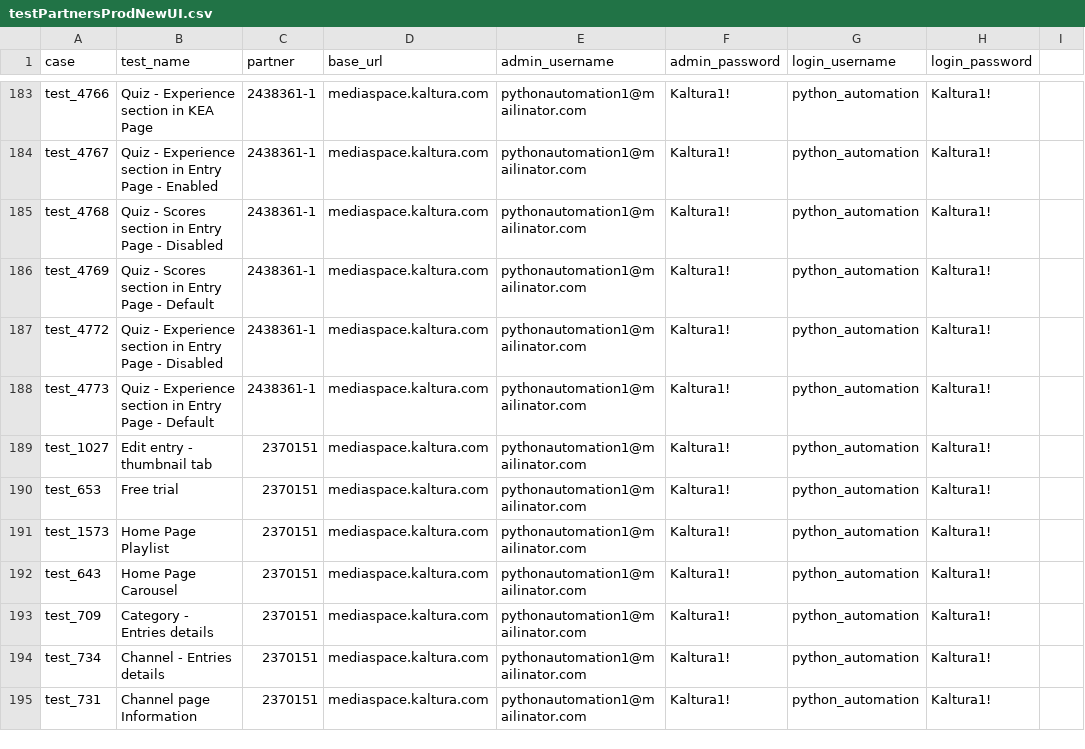
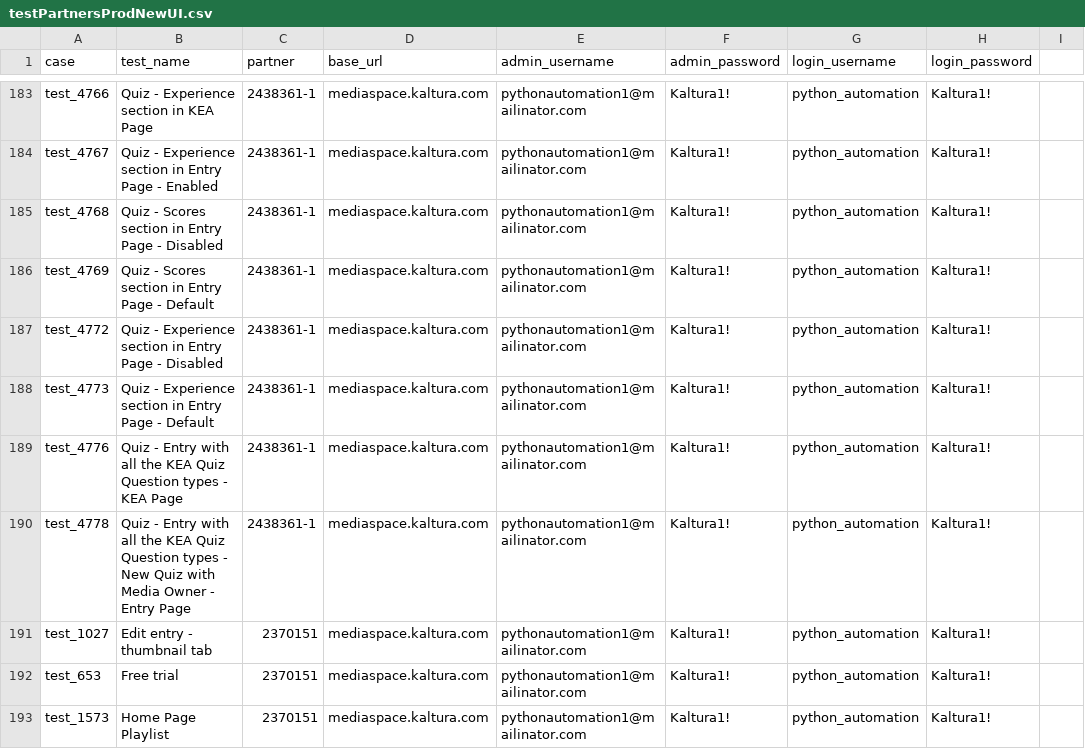
Before and after one commit to NadyaDi/kms-automation, a CSV file: web/ini/testPartnersProdNewUI.csv, drawn as a sheet; only a part is shown, gaps mark what is left out; the shorter side is filled out with more unchanged rows; the diff names each change by its address in the sheet, - before the commit and + after, or states it on an @@ line.

```diff
--- a/web/ini/testPartnersProdNewUI.csv
+++ b/web/ini/testPartnersProdNewUI.csv
+row 189: test_4776 | Quiz - Entry with all the KEA Quiz Question types - KEA Page | 2438361-1 | mediaspace.kaltura.com | pythonautomation1@mailinator.com | Kaltura1! | python_automation | Kaltura1!
+row 190: test_4778 | Quiz - Entry with all the KEA Quiz Question types - New Quiz with Media Owner - Entry Page | 2438361-1 | mediaspace.kaltura.com | pythonautomation1@mailinator.com | Kaltura1! | python_automation | Kaltura1!
```
Also changed, not shown: web/ini/testPartnersTestingNewUI.csv, web/ini/testSet.csv.
